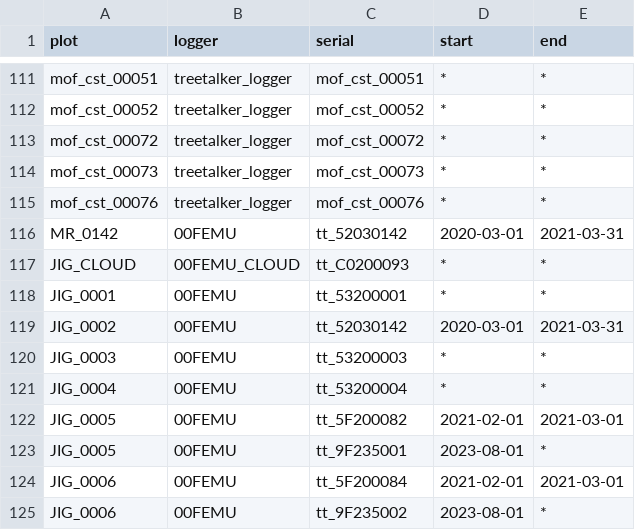
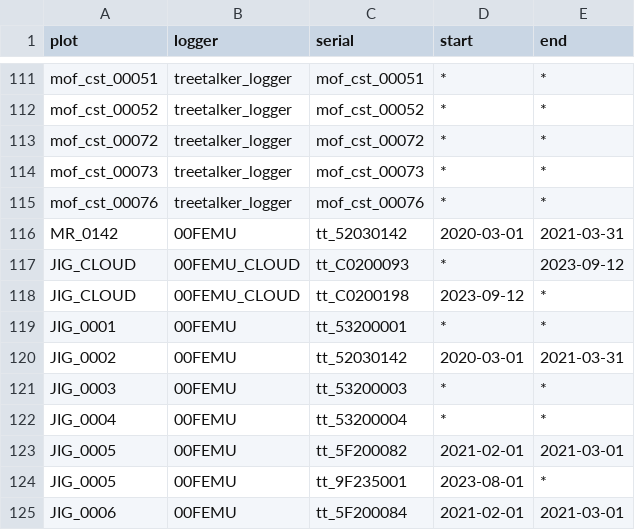
Before and after one commit to environmentalinformatics-marburg/tubedb, a CSV file: config/nature40/station_inventory.csv, drawn as a sheet; only a part is shown, gaps mark what is left out; the shorter side is filled out with more unchanged rows.

Commit message:
natur40 config JIG_CLOUD tt_C0200198; station map changed background to OTM

```diff
--- a/config/nature40/station_inventory.csv
+++ b/config/nature40/station_inventory.csv
@@ -116,3 +116,4 @@ mof_cst_00076,treetalker_logger,mof_cst_00076,*,*
 MR_0142,00FEMU,tt_52030142,2020-03-01,2021-03-31
-JIG_CLOUD,00FEMU_CLOUD,tt_C0200093,*,*
+JIG_CLOUD,00FEMU_CLOUD,tt_C0200093,*,2023-09-12
+JIG_CLOUD,00FEMU_CLOUD,tt_C0200198,2023-09-12,*
 JIG_0001,00FEMU,tt_53200001,*,*
```
Also changed, not shown: 2 other files.
